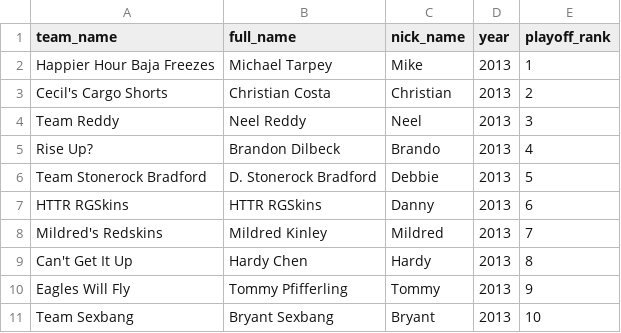
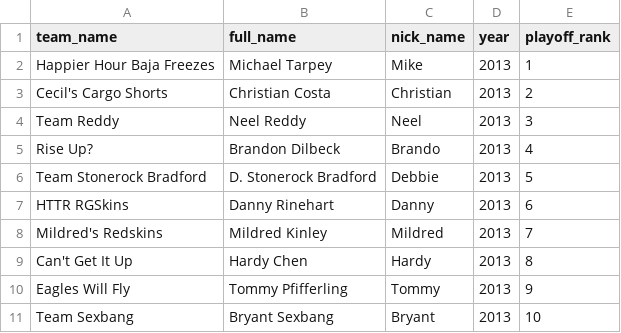
Before and after one commit to AnnuityDew/tarpey.dev, a CSV file: tarpeydev/data/mildredleague/mlalltime.csv, drawn as a sheet; only a part is shown.

Commit message:
Data fix

```diff
--- a/tarpeydev/data/mildredleague/mlalltime.csv
+++ b/tarpeydev/data/mildredleague/mlalltime.csv
@@ -6,3 +6,3 @@ Rise Up?,Brandon Dilbeck,Brando,2013,4
 Team Stonerock Bradford,D. Stonerock Bradford,Debbie,2013,5
-HTTR RGSkins,HTTR RGSkins,Danny,2013,6
+HTTR RGSkins,Danny Rinehart,Danny,2013,6
 Mildred's Redskins,Mildred Kinley,Mildred,2013,7
```
